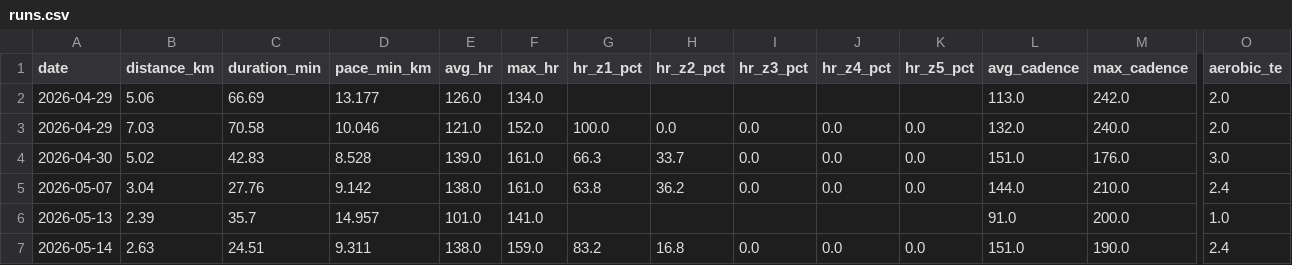
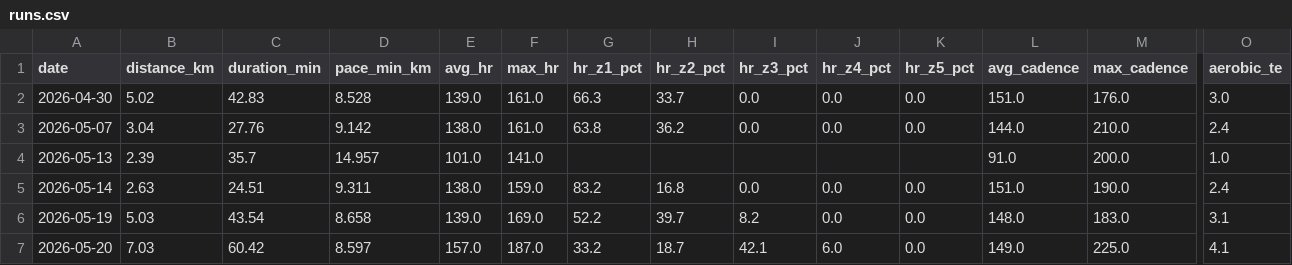
Before and after one commit to Sirimak-W/garmin-runs, a CSV file: docs/runs.csv, drawn as a sheet; only a part is shown, gaps mark what is left out; the shorter side is filled out with more unchanged rows; rows hold the shown columns only; the diff names each change by its address in the sheet, - before the commit and + after, or states it on an @@ line.

```diff
--- a/docs/runs.csv
+++ b/docs/runs.csv
-row 2: 2026-04-29 | 5.06 | 66.69 | 13.177 | 126.0 | 134.0 |  |  |  |  |  | 113.0 | 242.0 | 2.0
-row 3: 2026-04-29 | 7.03 | 70.58 | 10.046 | 121.0 | 152.0 | 100.0 | 0.0 | 0.0 | 0.0 | 0.0 | 132.0 | 240.0 | 2.0
```
Also changed, not shown: 2 other files.
